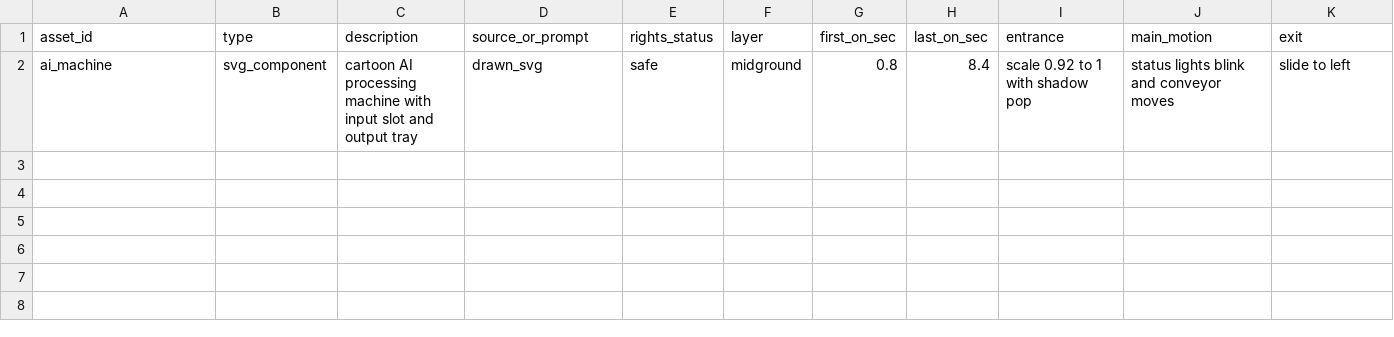
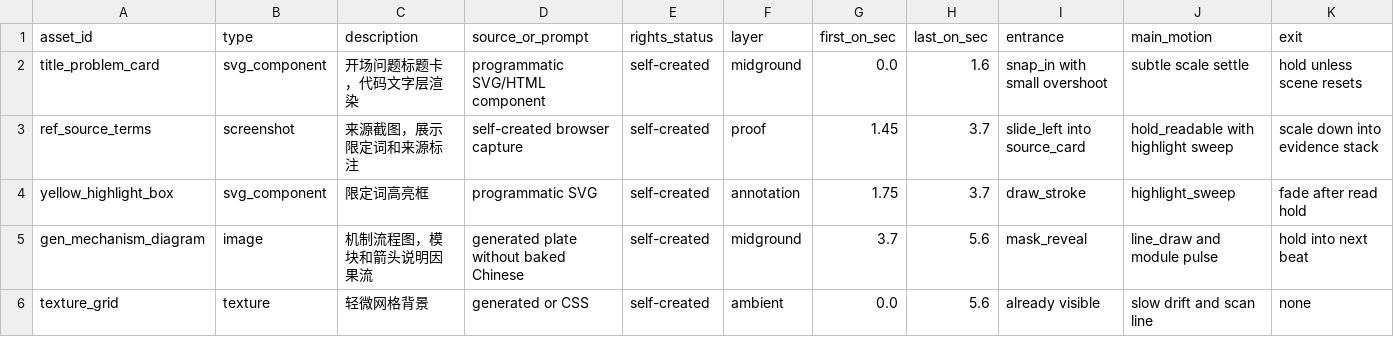
Before and after one commit to VISUS-Li/my-skills, a CSV file: video-producer/assets/templates/asset_choreography_manifest.csv, drawn as a sheet; only a part is shown; removed rows and columns are numbered as before the commit, all else as after; rows hold the shown columns only; the diff names each change by its address in the sheet, - before the commit and + after, or states it on an @@ line.

Commit message:
feat(video-producer): 导演节奏系统与 Review Studio 时间轴音频引擎
引入 rhythm_map、prosody_plan、visual_sync_plan 与 asset_selection_report，
重构 SKILL 为 director-paced 工作流，并扩展 director_compiler、IndexTTS2、
measure/validate 及四套 lint 脚本。Review Studio 新增逐 beat 音频引擎，
支持 clip/master 变速、禁用 beat、force_tts 与 timeline 设置 API。

```diff
--- a/video-producer/assets/templates/asset_choreography_manifest.csv
+++ b/video-producer/assets/templates/asset_choreography_manifest.csv
-row 2: ai_machine | svg_component | cartoon AI processing machine with input slot and output tray | drawn_svg | safe | midground | 0.8 | 8.4 | scale 0.92 to 1 with shadow pop | status lights blink and conveyor moves | slide to left
+row 2: title_problem_card | svg_component | 开场问题标题卡，代码文字层渲染 | programmatic SVG/HTML component | self-created | midground | 0.0 | 1.6 | snap_in with small overshoot | subtle scale settle | hold unless scene resets
+row 3: ref_source_terms | screenshot | 来源截图，展示限定词和来源标注 | self-created browser capture | self-created | proof | 1.45 | 3.7 | slide_left into source_card | hold_readable with highlight sweep | scale down into evidence stack
+row 4: yellow_highlight_box | svg_component | 限定词高亮框 | programmatic SVG | self-created | annotation | 1.75 | 3.7 | draw_stroke | highlight_sweep | fade after read hold
+row 5: gen_mechanism_diagram | image | 机制流程图，模块和箭头说明因果流 | generated plate without baked Chinese | self-created | midground | 3.7 | 5.6 | mask_reveal | line_draw and module pulse | hold into next beat
+row 6: texture_grid | texture | 轻微网格背景 | generated or CSS | self-created | ambient | 0.0 | 5.6 | already visible | slow drift and scan line | none
```
Also changed, not shown: video-producer/assets/templates/asset_manifest.csv, video-producer/assets/templates/beat_asset_plan.csv, 26 other files.
